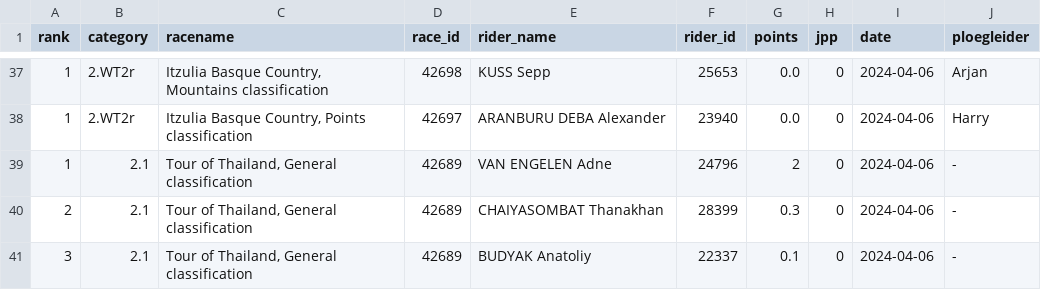
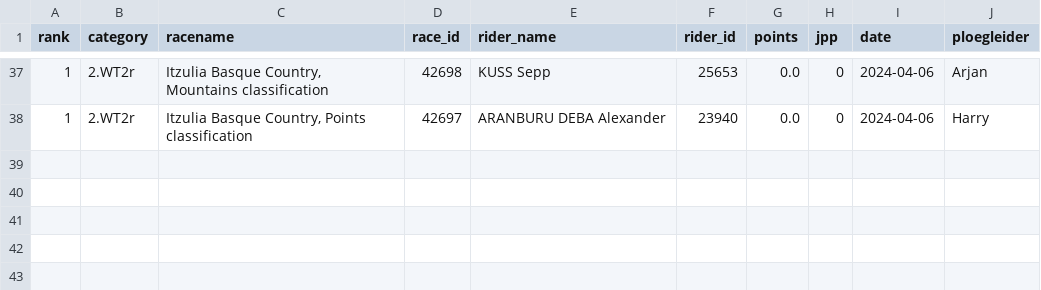
Before and after one commit to wijnandb/wielerspel2024, a CSV file: _data/latest_results_with_points.csv, drawn as a sheet; only a part is shown, gaps mark what is left out.

Commit message:
Points processed at 2024-04-11T16:08:16

```diff
--- a/_data/latest_results_with_points.csv
+++ b/_data/latest_results_with_points.csv
@@ -38,4 +38 @@ rank,category,racename,race_id,rider_name,rider_id,points,jpp,date,ploegleider
 1,2.WT2r,"Itzulia Basque Country, Points classification",42697,ARANBURU DEBA Alexander,23940,0.0,0,2024-04-06,Harry
-1,2.1,"Tour of Thailand, General classification",42689,VAN ENGELEN Adne,24796,2,0,2024-04-06,-
-2,2.1,"Tour of Thailand, General classification",42689,CHAIYASOMBAT Thanakhan,28399,0.3,0,2024-04-06,-
-3,2.1,"Tour of Thailand, General classification",42689,BUDYAK Anatoliy,22337,0.1,0,2024-04-06,-
```
Also changed, not shown: dynamic/latest_results_with_points.csv.
